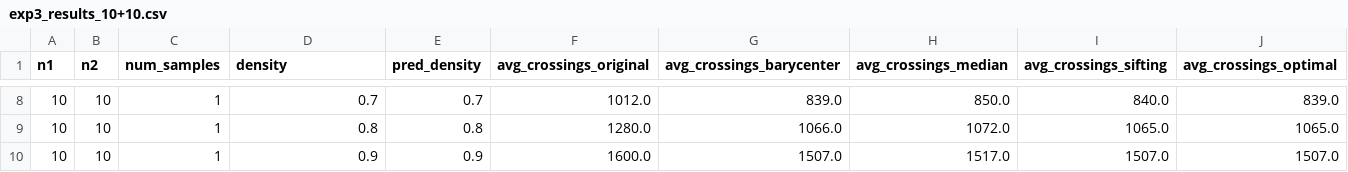
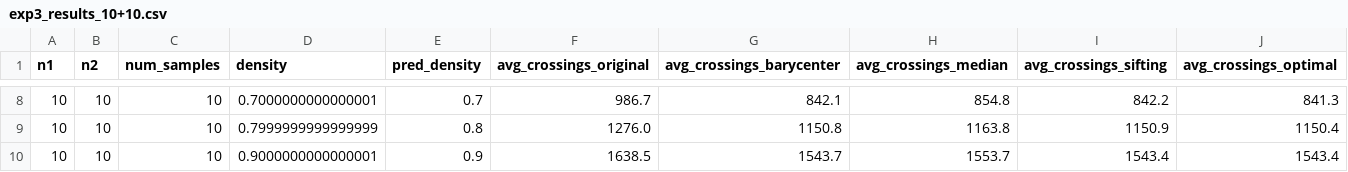
Before and after one commit to loridge/Crossing-Minimization-in-k-layered-Hierarchical-Graphs, a CSV file: experiments/exp3_results_10+10.csv, drawn as a sheet; only a part is shown, gaps mark what is left out; the diff covers the shown part only.

```diff
--- a/experiments/exp3_results_10+10.csv
+++ b/experiments/exp3_results_10+10.csv
@@ -8,3 +8,3 @@ n1,n2,num_samples,density,pred_density,avg_crossings_original,avg_crossings_bary
-10,10,1,0.7,0.7,1012.0,839.0,850.0,840.0,839.0
-10,10,1,0.8,0.8,1280.0,1066.0,1072.0,1065.0,1065.0
-10,10,1,0.9,0.9,1600.0,1507.0,1517.0,1507.0,1507.0
+10,10,10,0.7000000000000001,0.7,986.7,842.1,854.8,842.2,841.3
+10,10,10,0.7999999999999999,0.8,1276.0,1150.8,1163.8,1150.9,1150.4
+10,10,10,0.9000000000000001,0.9,1638.5,1543.7,1553.7,1543.4,1543.4
```
Also changed, not shown: 37 edited cells elsewhere in this file, 2 other files.
